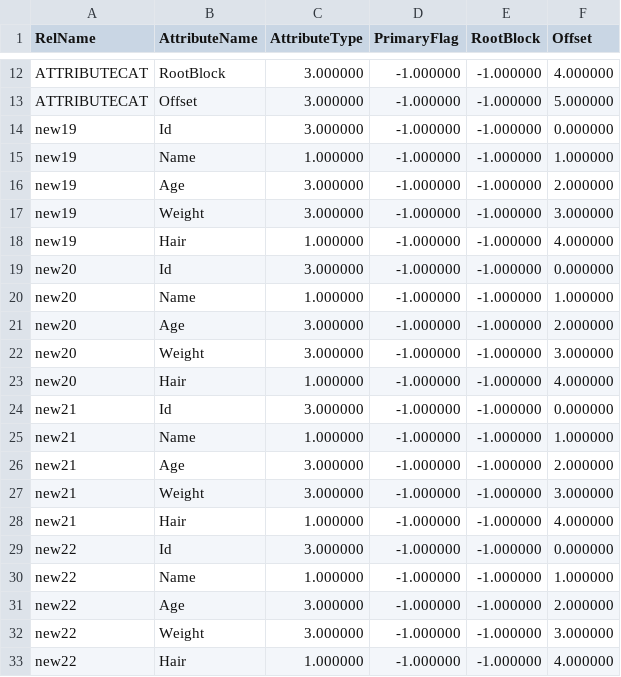
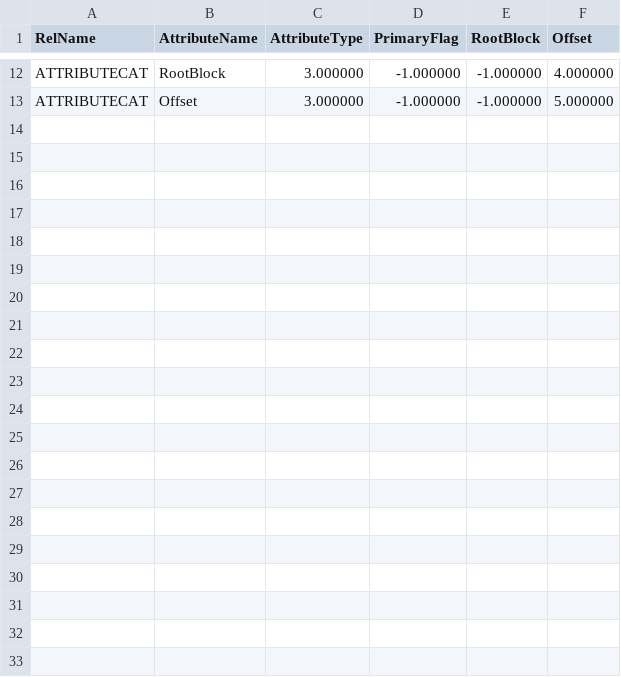
Before and after one commit to NITCbase/nitcbase, a CSV file: B18_Code/Files/attrcat_fin.csv, drawn as a sheet; only a part is shown, gaps mark what is left out.

```diff
--- a/B18_Code/Files/attrcat_fin.csv
+++ b/B18_Code/Files/attrcat_fin.csv
@@ -13,21 +13 @@ ATTRIBUTECAT,RootBlock,3.000000,-1.000000,-1.000000,4.000000
 ATTRIBUTECAT,Offset,3.000000,-1.000000,-1.000000,5.000000
-new19,Id,3.000000,-1.000000,-1.000000,0.000000
-new19,Name,1.000000,-1.000000,-1.000000,1.000000
-new19,Age,3.000000,-1.000000,-1.000000,2.000000
-new19,Weight,3.000000,-1.000000,-1.000000,3.000000
-new19,Hair,1.000000,-1.000000,-1.000000,4.000000
-new20,Id,3.000000,-1.000000,-1.000000,0.000000
-new20,Name,1.000000,-1.000000,-1.000000,1.000000
-new20,Age,3.000000,-1.000000,-1.000000,2.000000
-new20,Weight,3.000000,-1.000000,-1.000000,3.000000
-new20,Hair,1.000000,-1.000000,-1.000000,4.000000
-new21,Id,3.000000,-1.000000,-1.000000,0.000000
-new21,Name,1.000000,-1.000000,-1.000000,1.000000
-new21,Age,3.000000,-1.000000,-1.000000,2.000000
-new21,Weight,3.000000,-1.000000,-1.000000,3.000000
-new21,Hair,1.000000,-1.000000,-1.000000,4.000000
-new22,Id,3.000000,-1.000000,-1.000000,0.000000
-new22,Name,1.000000,-1.000000,-1.000000,1.000000
-new22,Age,3.000000,-1.000000,-1.000000,2.000000
-new22,Weight,3.000000,-1.000000,-1.000000,3.000000
-new22,Hair,1.000000,-1.000000,-1.000000,4.000000
```
Also changed, not shown: B18_Code/Files/attrcat_full.csv, B18_Code/Files/relcat_full.csv, 14 other files.
